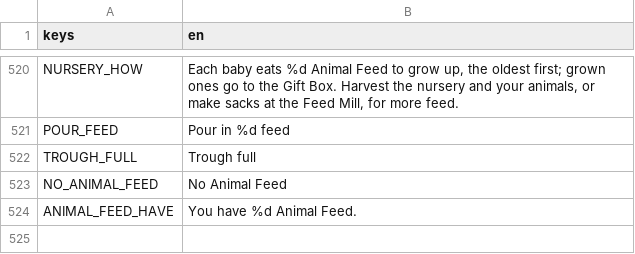
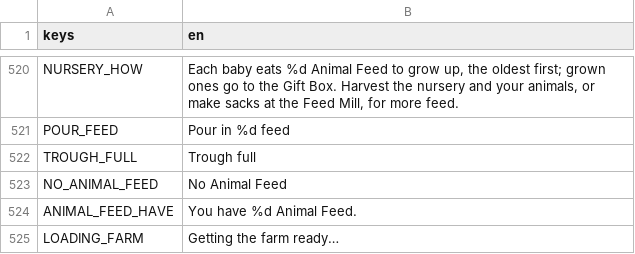
Before and after one commit to aniket-patra-1998/farm-game, a CSV file: locale/strings.csv, drawn as a sheet; only a part is shown, gaps mark what is left out; the diff names each change by its address in the sheet, - before the commit and + after, or states it on an @@ line.

```diff
--- a/locale/strings.csv
+++ b/locale/strings.csv
+row 525: LOADING_FARM | Getting the farm ready…
```
Also changed, not shown: 4 other files.
